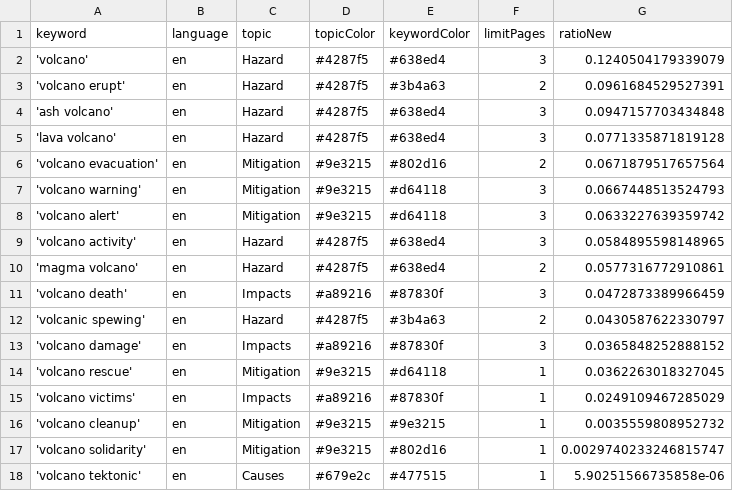
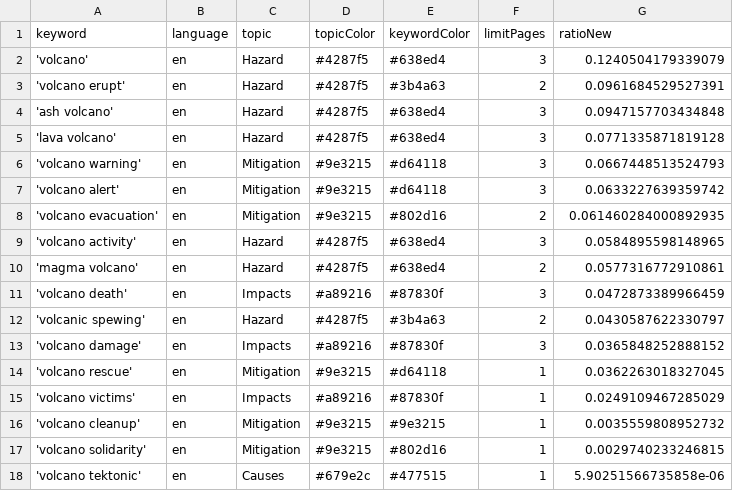
Before and after one commit to paulski99-news/volcanoIsComing, a CSV file: keywords.csv, drawn as a sheet.

Commit message:
Commit from GitHub Actions (harvest:0.0)

```diff
--- a/keywords.csv
+++ b/keywords.csv
@@ -5,5 +5,5 @@ keyword,language,topic,topicColor,keywordColor,limitPages,ratioNew
 'lava volcano',en,Hazard,#4287f5,#638ed4,3,0.0771335871819128
-'volcano evacuation',en,Mitigation,#9e3215,#802d16,2,0.0671879517657564
 'volcano warning',en,Mitigation,#9e3215,#d64118,3,0.0667448513524793
 'volcano alert',en,Mitigation,#9e3215,#d64118,3,0.0633227639359742
+'volcano evacuation',en,Mitigation,#9e3215,#802d16,2,0.061460284000892935
 'volcano activity',en,Hazard,#4287f5,#638ed4,3,0.0584895598148965
@@ -16,3 +16,3 @@ keyword,language,topic,topicColor,keywordColor,limitPages,ratioNew
 'volcano cleanup',en,Mitigation,#9e3215,#9e3215,1,0.0035559808952732
-'volcano solidarity',en,Mitigation,#9e3215,#802d16,1,0.0029740233246815747
+'volcano solidarity',en,Mitigation,#9e3215,#802d16,1,0.0029740233246815
 'volcano tektonic',en,Causes,#679e2c,#477515,1,5.90251566735858e-06
```
